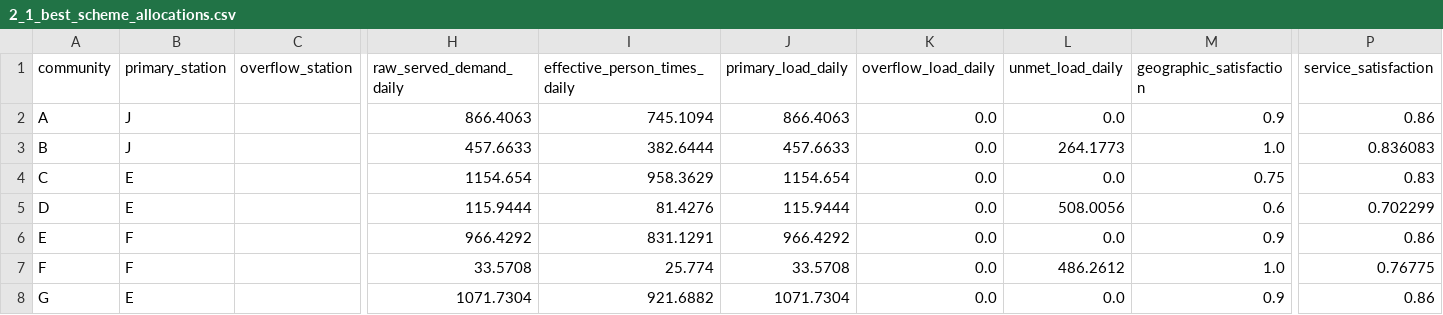
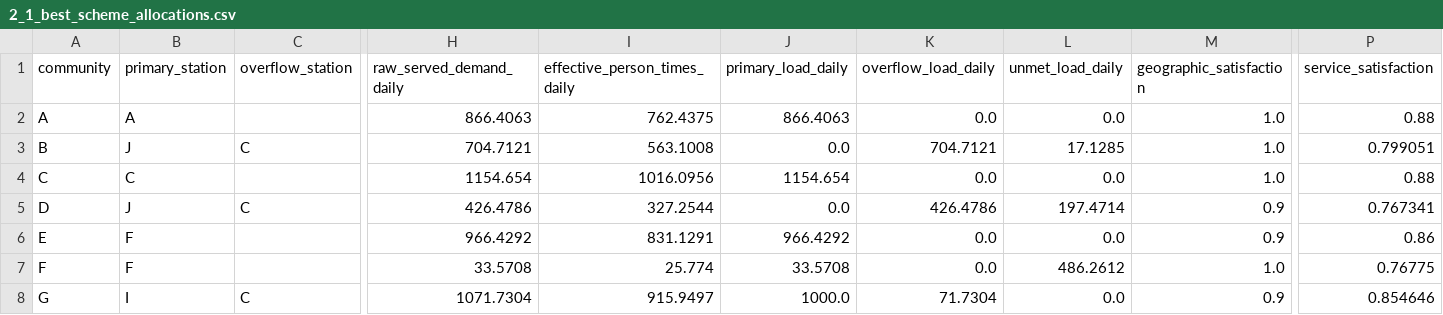
Before and after one commit to Dictatora0/EECMCM-B, a CSV file: Solutions/RQ2/outputs/2_1_best_scheme_allocations.csv, drawn as a sheet; only a part is shown, gaps mark what is left out; the diff covers the shown part only; the diff names each change by its address in the sheet, - before the commit and + after, or states it on an @@ line.

```diff
--- a/Solutions/RQ2/outputs/2_1_best_scheme_allocations.csv
+++ b/Solutions/RQ2/outputs/2_1_best_scheme_allocations.csv
-B2 (primary_station): J
+B2 (primary_station): A
-I2 (effective_person_times_daily): 745.1094
+I2 (effective_person_times_daily): 762.4375
-M2 (geographic_satisfaction): 0.9
+M2 (geographic_satisfaction): 1.0
-P2 (service_satisfaction): 0.86
+P2 (service_satisfaction): 0.88
-C3 (overflow_station): (empty)
+C3 (overflow_station): C
-H3 (raw_served_demand_daily): 457.6633
+H3 (raw_served_demand_daily): 704.7121
-I3 (effective_person_times_daily): 382.6444
+I3 (effective_person_times_daily): 563.1008
-J3 (primary_load_daily): 457.6633
+J3 (primary_load_daily): 0.0
-K3 (overflow_load_daily): 0.0
+K3 (overflow_load_daily): 704.7121
-L3 (unmet_load_daily): 264.1773
+L3 (unmet_load_daily): 17.1285
-P3 (service_satisfaction): 0.836083
+P3 (service_satisfaction): 0.799051
-B4 (primary_station): E
+B4 (primary_station): C
-I4 (effective_person_times_daily): 958.3629
+I4 (effective_person_times_daily): 1016.0956
-M4 (geographic_satisfaction): 0.75
+M4 (geographic_satisfaction): 1.0
-P4 (service_satisfaction): 0.83
+P4 (service_satisfaction): 0.88
-B5 (primary_station): E
+B5 (primary_station): J
-C5 (overflow_station): (empty)
+C5 (overflow_station): C
-H5 (raw_served_demand_daily): 115.9444
+H5 (raw_served_demand_daily): 426.4786
-I5 (effective_person_times_daily): 81.4276
+I5 (effective_person_times_daily): 327.2544
-J5 (primary_load_daily): 115.9444
+J5 (primary_load_daily): 0.0
-K5 (overflow_load_daily): 0.0
+K5 (overflow_load_daily): 426.4786
-L5 (unmet_load_daily): 508.0056
+L5 (unmet_load_daily): 197.4714
-M5 (geographic_satisfaction): 0.6
+M5 (geographic_satisfaction): 0.9
-P5 (service_satisfaction): 0.702299
+P5 (service_satisfaction): 0.767341
-B8 (primary_station): E
+B8 (primary_station): I
-C8 (overflow_station): (empty)
+C8 (overflow_station): C
-I8 (effective_person_times_daily): 921.6882
+I8 (effective_person_times_daily): 915.9497
-J8 (primary_load_daily): 1071.7304
+J8 (primary_load_daily): 1000.0
-K8 (overflow_load_daily): 0.0
+K8 (overflow_load_daily): 71.7304
-P8 (service_satisfaction): 0.86
+P8 (service_satisfaction): 0.854646
```
Also changed, not shown: 25 edited cells elsewhere in this file, Solutions/RQ2/outputs/2_1_best_scheme_stations.csv, Solutions/RQ2/outputs/2_1_best_scheme_summary.csv, 36 other files.
